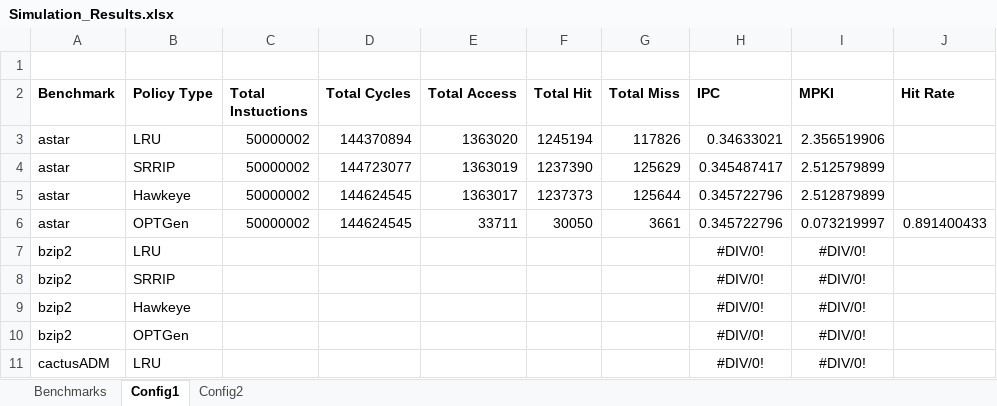
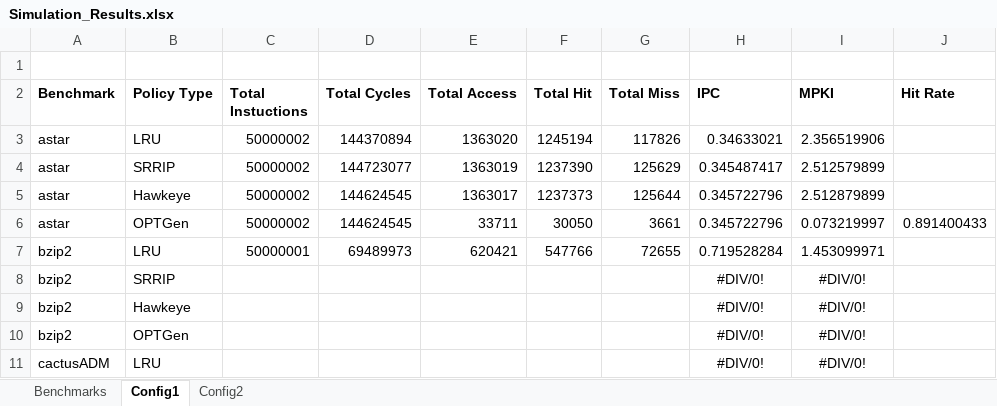
Before and after one commit to hyerania/Belady-Cache-Replacement, an Excel workbook: Reports/Simulation_Results.xlsx, sheet Config1, drawn as a sheet; only a part is shown; values as stored, in another font and other column widths than the file's, no borders; removed rows and columns are numbered as before the commit, all else as after; the diff names each change by its address in the sheet, - before the commit and + after, or states it on an @@ line.

Commit message:
Added simulation for LRU on bzip2

```diff
--- a/Reports/Simulation_Results.xlsx (sheet Config1)
+++ b/Reports/Simulation_Results.xlsx (sheet Config1)
-row 7: bzip2 | LRU |  |  |  |  |  | #DIV/0! | #DIV/0!
+row 7: bzip2 | LRU | 50000001 | 69489973 | 620421 | 547766 | 72655 | 0.719528284 | 1.453099971
```
Also changed, not shown: sheet Config2.
